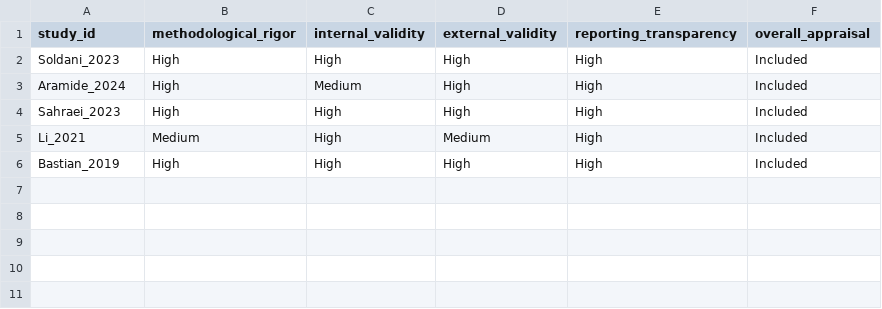
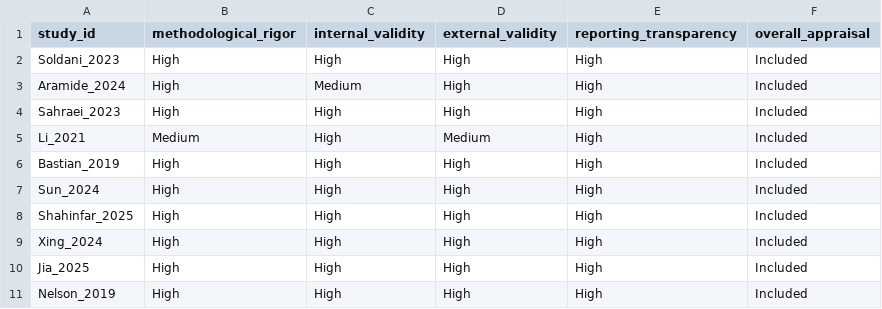
Before and after one commit to ParhamShabani/eBPF-Stack-Unwinding-Systematic-Review, a CSV file: extraction/quality_appraisal.csv, drawn as a sheet; the diff names each change by its address in the sheet, - before the commit and + after, or states it on an @@ line.

Commit message:
Add new entries to quality_appraisal.csv

```diff
--- a/extraction/quality_appraisal.csv
+++ b/extraction/quality_appraisal.csv
+row 7: Sun_2024 | High | High | High | High | Included
+row 8: Shahinfar_2025 | High | High | High | High | Included
+row 9: Xing_2024 | High | High | High | High | Included
+row 10: Jia_2025 | High | High | High | High | Included
+row 11: Nelson_2019 | High | High | High | High | Included
```
